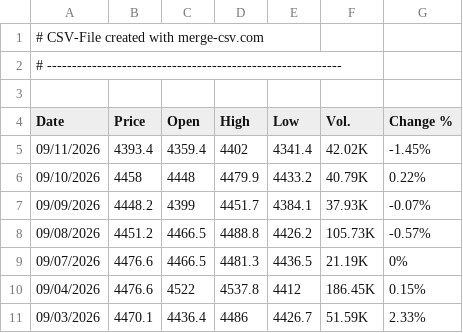
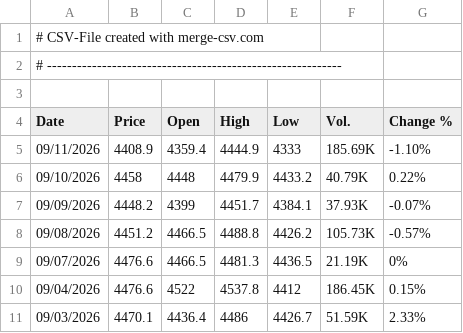
Before and after one commit to alagarsamy-m/GoldSense, a CSV file: dataset/Gold Rate.csv, drawn as a sheet; only a part is shown.

```diff
--- a/dataset/Gold Rate.csv
+++ b/dataset/Gold Rate.csv
@@ -4,3 +4,3 @@
 "Date","Price","Open","High","Low","Vol.","Change %"
-"09/11/2026","4393.4","4359.4","4402","4341.4","42.02K","-1.45%"
+"09/11/2026","4408.9","4359.4","4444.9","4333","185.69K","-1.10%"
 "09/10/2026","4458","4448","4479.9","4433.2","40.79K","0.22%"
```
Also changed, not shown: dataset/USD-INR.csv, dataset/prediction_logs.csv, 9 other files.
